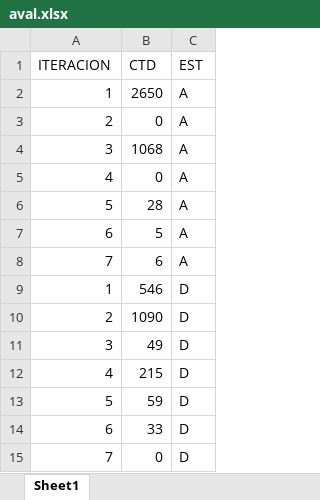
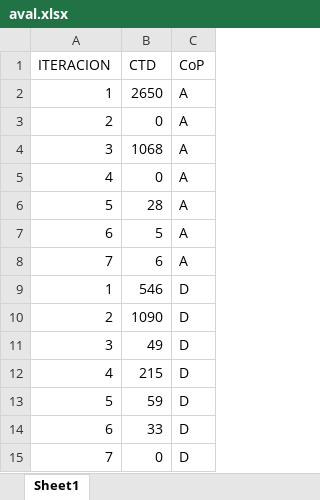
Before and after one commit to Oier-Mk/UD-BigData, an Excel workbook: Proyecto/ShinyDisplayDeConclusiones/DatosParaMostrar/aval.xlsx, sheet Sheet1, drawn as a sheet; values as stored, in another font and other column widths than the file's, no borders; the diff names each change by its address in the sheet, - before the commit and + after, or states it on an @@ line.

```diff
--- a/Proyecto/ShinyDisplayDeConclusiones/DatosParaMostrar/aval.xlsx (sheet Sheet1)
+++ b/Proyecto/ShinyDisplayDeConclusiones/DatosParaMostrar/aval.xlsx (sheet Sheet1)
-C1: EST
+C1: CoP
```
Also changed, not shown: 6 other files.
